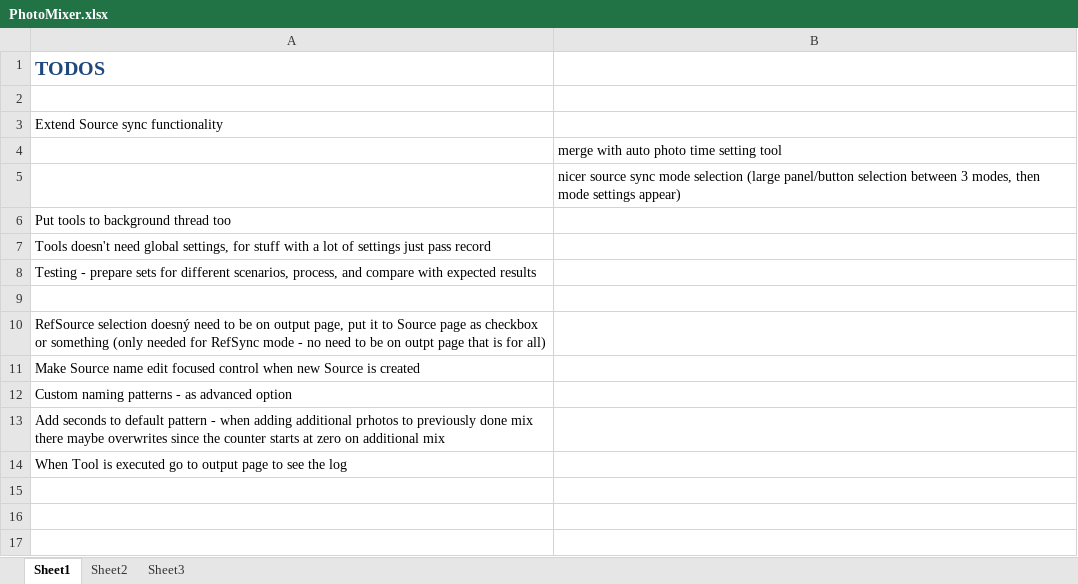
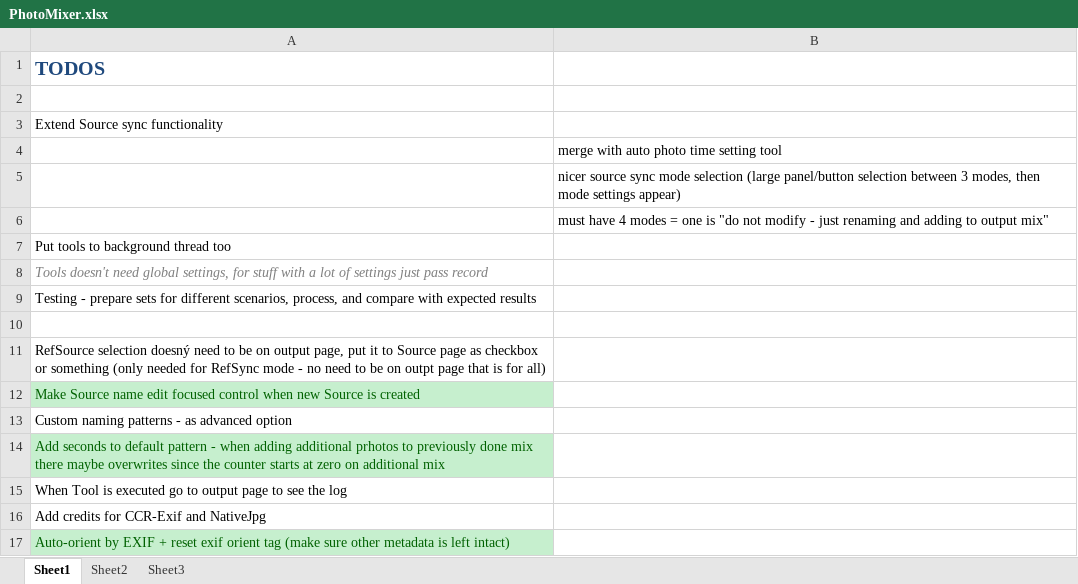
Before and after one commit to galfar/PhotoMixer, an Excel workbook: Doc/PhotoMixer.xlsx, sheet Sheet1, drawn as a sheet; values as stored, in another font and other column widths than the file's, no borders; addresses are those after the commit; the diff names each change by its address in the sheet, - before the commit and + after, or states it on an @@ line.

Commit message:
- auto orientation by Exif (using NativeJpg for lossless JPEG transforms) - reworked tools UIs (using frames and dynamically created forms)

```diff
--- a/Doc/PhotoMixer.xlsx (sheet Sheet1)
+++ b/Doc/PhotoMixer.xlsx (sheet Sheet1)
+row 6:  | must have 4 modes = one is "do not modify - just renaming and adding to output mix"
@@ A8 italic: off → on, text colour: black → #7F7F7F @@
@@ A12 fill: none → #C6EFCE, text colour: black → #006100 @@
@@ A14 fill: none → #C6EFCE, text colour: black → #006100 @@
+row 16: Add credits for CCR-Exif and NativeJpg
+row 17: Auto-orient by EXIF + reset exif orient tag (make sure other metadata is left intact)
```
Also changed, not shown: 36 other files.
